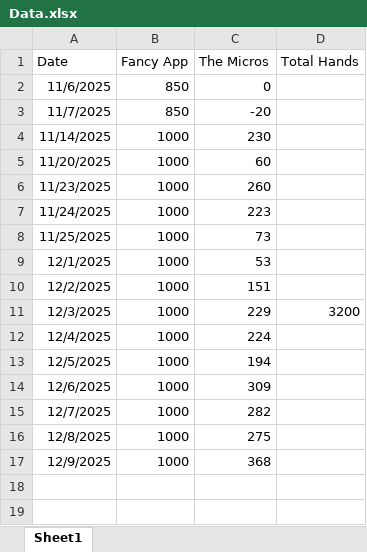
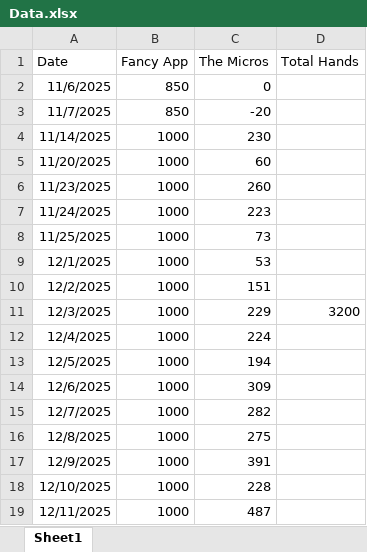
Before and after one commit to SamSamDataMan/stang-gang, an Excel workbook: Data.xlsx, sheet Sheet1, drawn as a sheet; values as stored, in another font and other column widths than the file's, no borders; the diff names each change by its address in the sheet, - before the commit and + after, or states it on an @@ line.

```diff
--- a/Data.xlsx (sheet Sheet1)
+++ b/Data.xlsx (sheet Sheet1)
-C17 (The Micros): 368
+C17 (The Micros): 391
+row 18: 12/10/2025 | 1000 | 228
+row 19: 12/11/2025 | 1000 | 487
```
Also changed, not shown: 1 other file.
